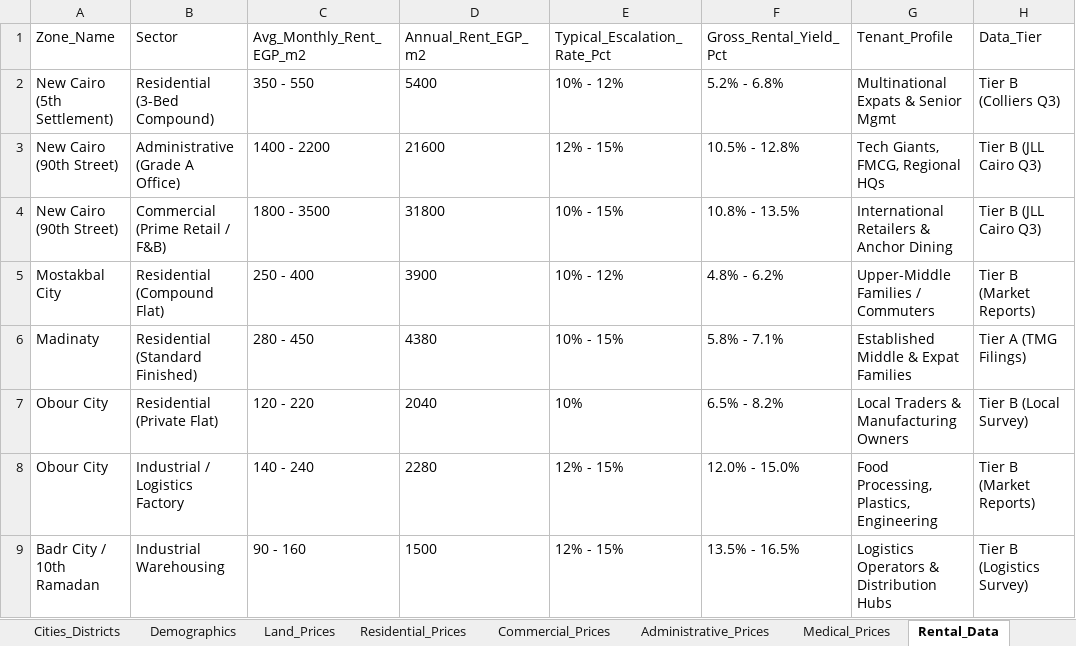
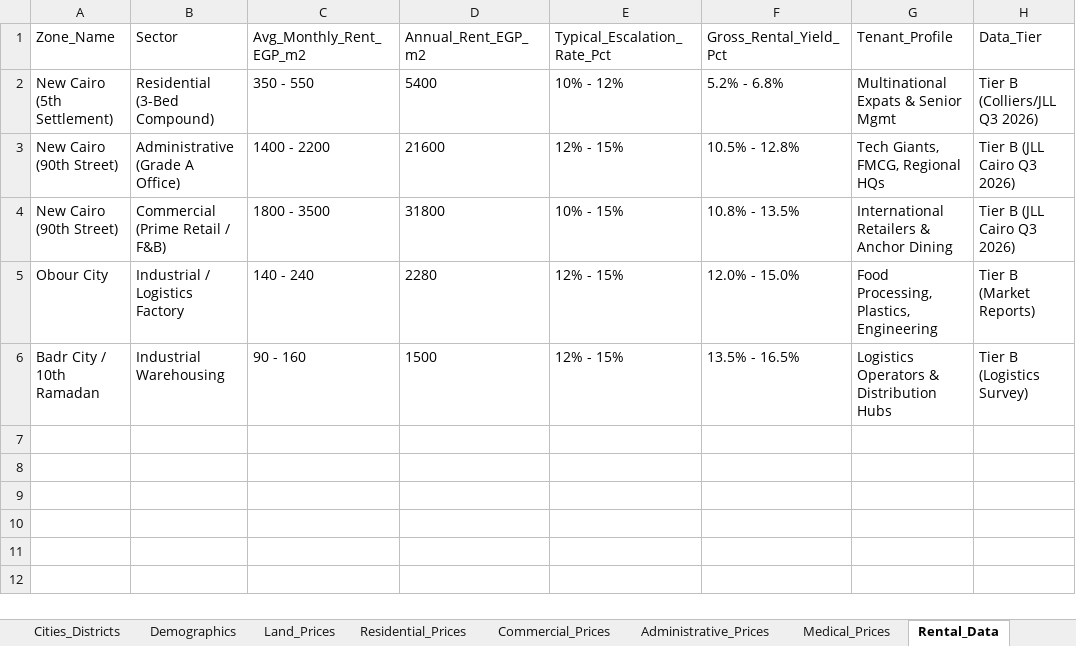
Before and after one commit to abdulrahmanayyad/sba, an Excel workbook: public/studies/east-cairo/SBA_East_Cairo_Real_Estate_Database_v2.xlsx, sheet Rental_Data, drawn as a sheet; values as stored, in another font and other column widths than the file's, no borders; the diff names each change by its address in the sheet, - before the commit and + after, or states it on an @@ line.

```diff
--- a/public/studies/east-cairo/SBA_East_Cairo_Real_Estate_Database_v2.xlsx (sheet Rental_Data)
+++ b/public/studies/east-cairo/SBA_East_Cairo_Real_Estate_Database_v2.xlsx (sheet Rental_Data)
-H2 (Data_Tier): Tier B (Colliers Q3)
+H2 (Data_Tier): Tier B (Colliers/JLL Q3 2026)
-H3:H4 (Data_Tier): Tier B (JLL Cairo Q3)
+H3:H4 (Data_Tier): Tier B (JLL Cairo Q3 2026)
-row 5: Mostakbal City | Residential (Compound Flat) | 250 - 400 | 3900 | 10% - 12% | 4.8% - 6.2% | Upper-Middle Families / Commuters | Tier B (Market Reports)
-row 6: Madinaty | Residential (Standard Finished) | 280 - 450 | 4380 | 10% - 15% | 5.8% - 7.1% | Established Middle & Expat Families | Tier A (TMG Filings)
-row 7: Obour City | Residential (Private Flat) | 120 - 220 | 2040 | 10% | 6.5% - 8.2% | Local Traders & Manufacturing Owners | Tier B (Local Survey)
```
Also changed, not shown: sheet Residential_Prices, sheet Projects_Pipeline, sheet Administrative_Prices, sheet Developers_Competitors, sheet Medical_Prices, sheet Commercial_Prices, 9 more sheets, other sheet tabs, 48 other files.
